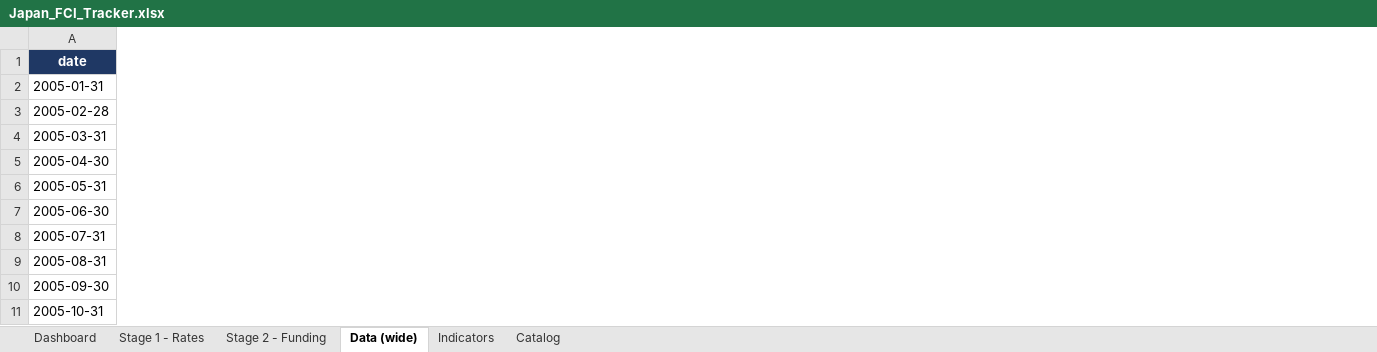
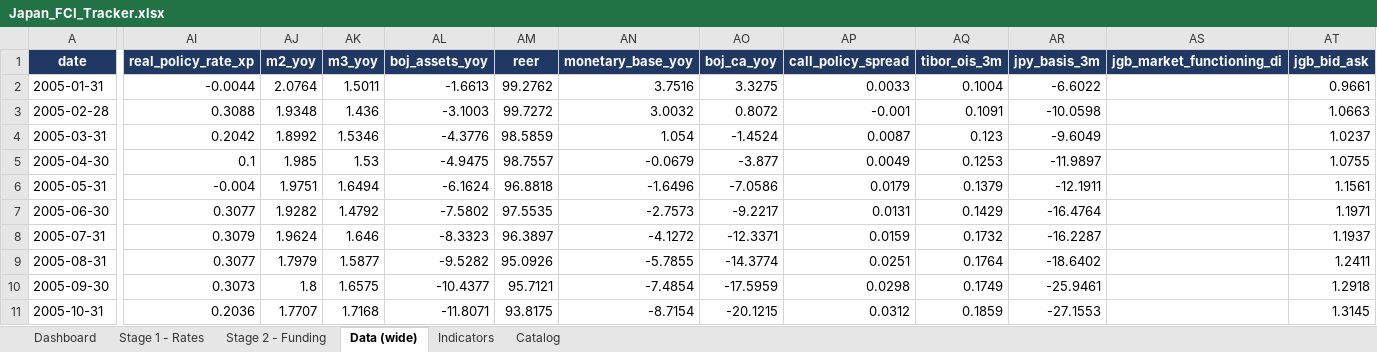
Before and after one commit to LY069/Japan-Financial-Condition-Tracker, an Excel workbook: Japan_FCI_Tracker.xlsx, sheet Data (wide), drawn as a sheet; only a part is shown, gaps mark what is left out; values as stored, in another font and other column widths than the file's, no borders; the diff covers the shown part only; the diff names each change by its address in the sheet, - before the commit and + after, or states it on an @@ line.

```diff
--- a/Japan_FCI_Tracker.xlsx (sheet Data (wide))
+++ b/Japan_FCI_Tracker.xlsx (sheet Data (wide))
+column AI (real_policy_rate_xp), rows 2-11: -0.0044 | 0.3088 | 0.2042 | 0.1 | -0.004 | 0.3077 | 0.3079 | 0.3077 | 0.3073 | 0.2036
+column AJ (m2_yoy), rows 2-11: 2.0764 | 1.9348 | 1.8992 | 1.985 | 1.9751 | 1.9282 | 1.9624 | 1.7979 | 1.8 | 1.7707
+column AK (m3_yoy), rows 2-11: 1.5011 | 1.436 | 1.5346 | 1.53 | 1.6494 | 1.4792 | 1.646 | 1.5877 | 1.6575 | 1.7168
+column AL (boj_assets_yoy), rows 2-11: -1.6613 | -3.1003 | -4.3776 | -4.9475 | -6.1624 | -7.5802 | -8.3323 | -9.5282 | -10.4377 | -11.8071
+column AM (reer), rows 2-11: 99.2762 | 99.7272 | 98.5859 | 98.7557 | 96.8818 | 97.5535 | 96.3897 | 95.0926 | 95.7121 | 93.8175
+column AN (monetary_base_yoy), rows 2-11: 3.7516 | 3.0032 | 1.054 | -0.0679 | -1.6496 | -2.7573 | -4.1272 | -5.7855 | -7.4854 | -8.7154
+column AO (boj_ca_yoy), rows 2-11: 3.3275 | 0.8072 | -1.4524 | -3.877 | -7.0586 | -9.2217 | -12.3371 | -14.3774 | -17.5959 | -20.1215
+column AP (call_policy_spread), rows 2-11: 0.0033 | -0.001 | 0.0087 | 0.0049 | 0.0179 | 0.0131 | 0.0159 | 0.0251 | 0.0298 | 0.0312
+column AQ (tibor_ois_3m), rows 2-11: 0.1004 | 0.1091 | 0.123 | 0.1253 | 0.1379 | 0.1429 | 0.1732 | 0.1764 | 0.1749 | 0.1859
+column AR (jpy_basis_3m), rows 2-11: -6.6022 | -10.0598 | -9.6049 | -11.9897 | -12.1911 | -16.4764 | -16.2287 | -18.6402 | -25.9461 | -27.1553
+column AS (jgb_market_functioning_di), empty
+column AT (jgb_bid_ask), rows 2-11: 0.9661 | 1.0663 | 1.0237 | 1.0755 | 1.1561 | 1.1971 | 1.1937 | 1.2411 | 1.2918 | 1.3145
```
Also changed, not shown: 2 added columns elsewhere in this sheet, sheet Catalog, 21 other files.
